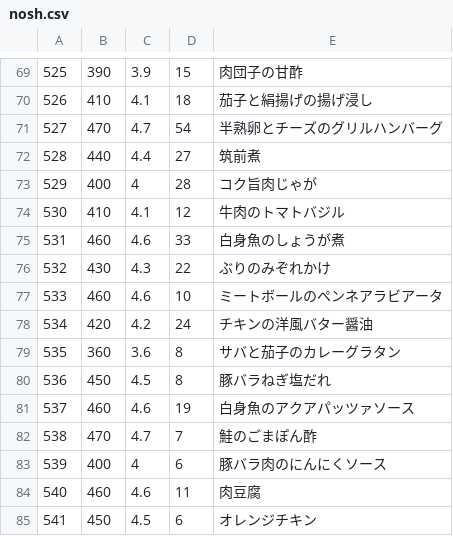
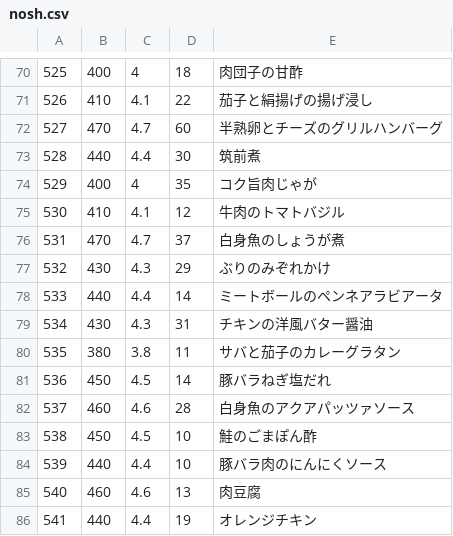
Before and after one commit to s-kono/nosh-review, a CSV file: nosh.csv, drawn as a sheet; only a part is shown, gaps mark what is left out; the diff covers the shown part only.

```diff
--- a/nosh.csv
+++ b/nosh.csv
@@ -69,17 +70,17 @@
-525,390,3.9,15,肉団子の甘酢
-526,410,4.1,18,茄子と絹揚げの揚げ浸し
-527,470,4.7,54,半熟卵とチーズのグリルハンバーグ
-528,440,4.4,27,筑前煮
-529,400,4,28,コク旨肉じゃが
+525,400,4,18,肉団子の甘酢
+526,410,4.1,22,茄子と絹揚げの揚げ浸し
+527,470,4.7,60,半熟卵とチーズのグリルハンバーグ
+528,440,4.4,30,筑前煮
+529,400,4,35,コク旨肉じゃが
 530,410,4.1,12,牛肉のトマトバジル
-531,460,4.6,33,白身魚のしょうが煮
-532,430,4.3,22,ぶりのみぞれかけ
-533,460,4.6,10,ミートボールのペンネアラビアータ
-534,420,4.2,24,チキンの洋風バター醤油
-535,360,3.6,8,サバと茄子のカレーグラタン
-536,450,4.5,8,豚バラねぎ塩だれ
-537,460,4.6,19,白身魚のアクアパッツァソース
-538,470,4.7,7,鮭のごまぽん酢
-539,400,4,6,豚バラ肉のにんにくソース
-540,460,4.6,11,肉豆腐
-541,450,4.5,6,オレンジチキン
+531,470,4.7,37,白身魚のしょうが煮
+532,430,4.3,29,ぶりのみぞれかけ
+533,440,4.4,14,ミートボールのペンネアラビアータ
+534,430,4.3,31,チキンの洋風バター醤油
+535,380,3.8,11,サバと茄子のカレーグラタン
+536,450,4.5,14,豚バラねぎ塩だれ
+537,460,4.6,28,白身魚のアクアパッツァソース
+538,450,4.5,10,鮭のごまぽん酢
+539,440,4.4,10,豚バラ肉のにんにくソース
+540,460,4.6,13,肉豆腐
+541,440,4.4,19,オレンジチキン
```
Also changed, not shown: 6 added rows and 75 edited cells elsewhere in this file, 1 other file.
